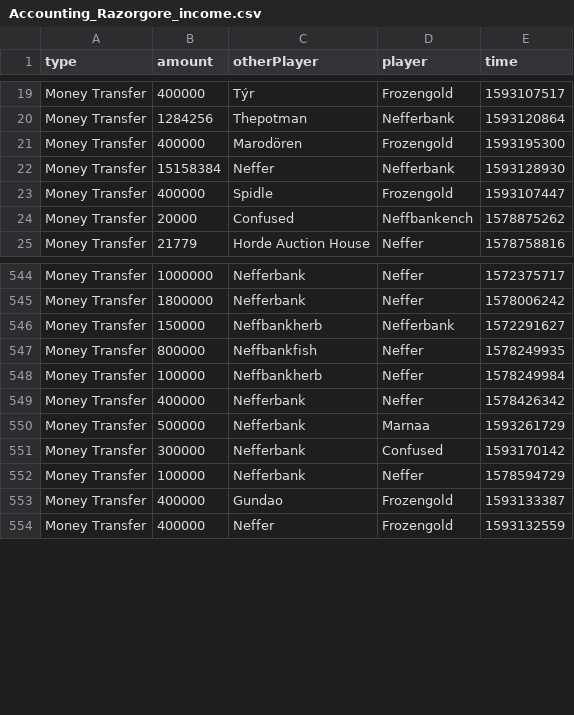
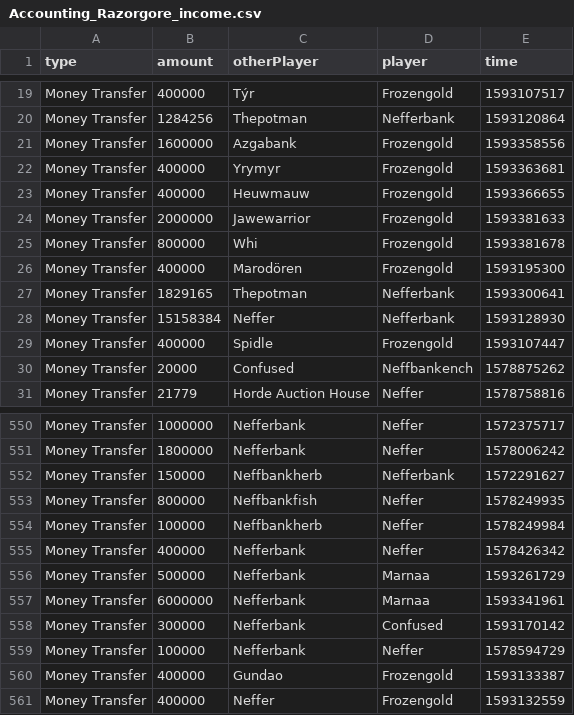
Before and after one commit to patchandthat/frozen-raid-tools, a CSV file: FrozenGuildbankGold/Accounting_Razorgore_income.csv, drawn as a sheet; only a part is shown, gaps mark what is left out.

Commit message:
Update transaction data

```diff
--- a/FrozenGuildbankGold/Accounting_Razorgore_income.csv
+++ b/FrozenGuildbankGold/Accounting_Razorgore_income.csv
@@ -20,3 +20,9 @@ Money Transfer,400000,Týr,Frozengold,1593107517
 Money Transfer,1284256,Thepotman,Nefferbank,1593120864
+Money Transfer,1600000,Azgabank,Frozengold,1593358556
+Money Transfer,400000,Yrymyr,Frozengold,1593363681
+Money Transfer,400000,Heuwmauw,Frozengold,1593366655
+Money Transfer,2000000,Jawewarrior,Frozengold,1593381633
+Money Transfer,800000,Whi,Frozengold,1593381678
 Money Transfer,400000,Marodören,Frozengold,1593195300
+Money Transfer,1829165,Thepotman,Nefferbank,1593300641
 Money Transfer,15158384,Neffer,Nefferbank,1593128930
@@ -550,2 +556,3 @@ Money Transfer,400000,Nefferbank,Neffer,1578426342
 Money Transfer,500000,Nefferbank,Marnaa,1593261729
+Money Transfer,6000000,Nefferbank,Marnaa,1593341961
 Money Transfer,300000,Nefferbank,Confused,1593170142
```
